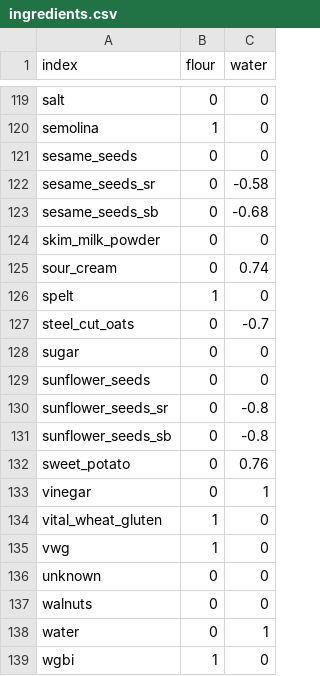
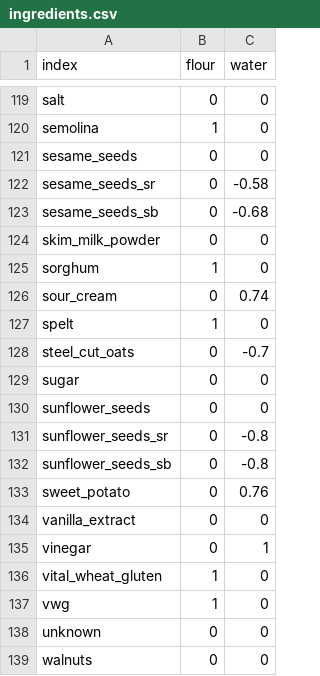
Before and after one commit to gbishop/bake, a CSV file: ingredients.csv, drawn as a sheet; only a part is shown, gaps mark what is left out; the shorter side is filled out with more unchanged rows.

Commit message:
Added sorghum

```diff
--- a/ingredients.csv
+++ b/ingredients.csv
@@ -124,2 +124,3 @@ sesame_seeds_sb,0,-0.68
 skim_milk_powder,0,0
+sorghum,1,0
 sour_cream,0,0.74
@@ -132,2 +133,3 @@ sunflower_seeds_sb,0,-0.8
 sweet_potato,0,0.76
+vanilla_extract,0,0
 vinegar,0,1
```
